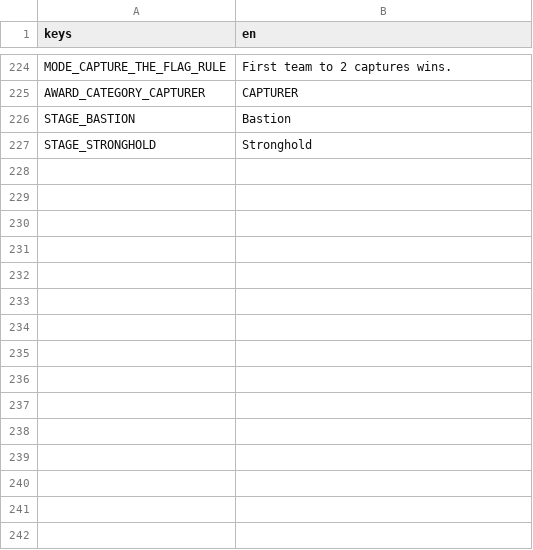
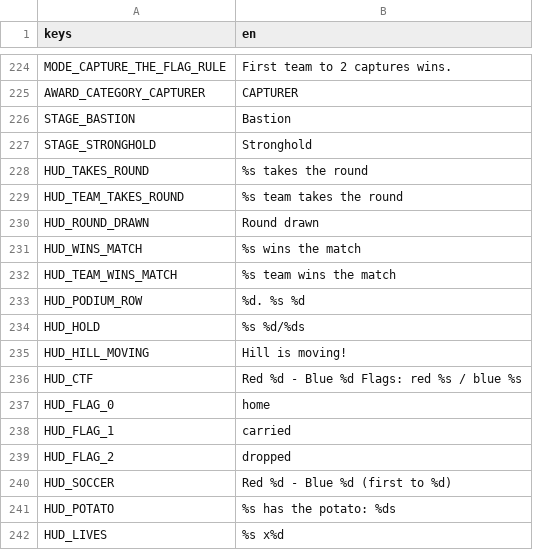
Before and after one commit to tkneeland/pickfight, a CSV file: translations/strings.csv, drawn as a sheet; only a part is shown, gaps mark what is left out.

```diff
--- a/translations/strings.csv
+++ b/translations/strings.csv
@@ -228 +228,16 @@ STAGE_BASTION,Bastion
 STAGE_STRONGHOLD,Stronghold
+HUD_TAKES_ROUND,%s takes the round
+HUD_TEAM_TAKES_ROUND,%s team takes the round
+HUD_ROUND_DRAWN,Round drawn
+HUD_WINS_MATCH,%s wins the match
+HUD_TEAM_WINS_MATCH,%s team wins the match
+HUD_PODIUM_ROW,%d. %s  %d
+HUD_HOLD,%s %d/%ds
+HUD_HILL_MOVING,Hill is moving!
+HUD_CTF,Red %d - Blue %d  Flags: red %s / blue %s
+HUD_FLAG_0,home
+HUD_FLAG_1,carried
+HUD_FLAG_2,dropped
+HUD_SOCCER,Red %d - Blue %d (first to %d)
+HUD_POTATO,%s has the potato: %ds
+HUD_LIVES,%s x%d
```
Also changed, not shown: 8 other files.
